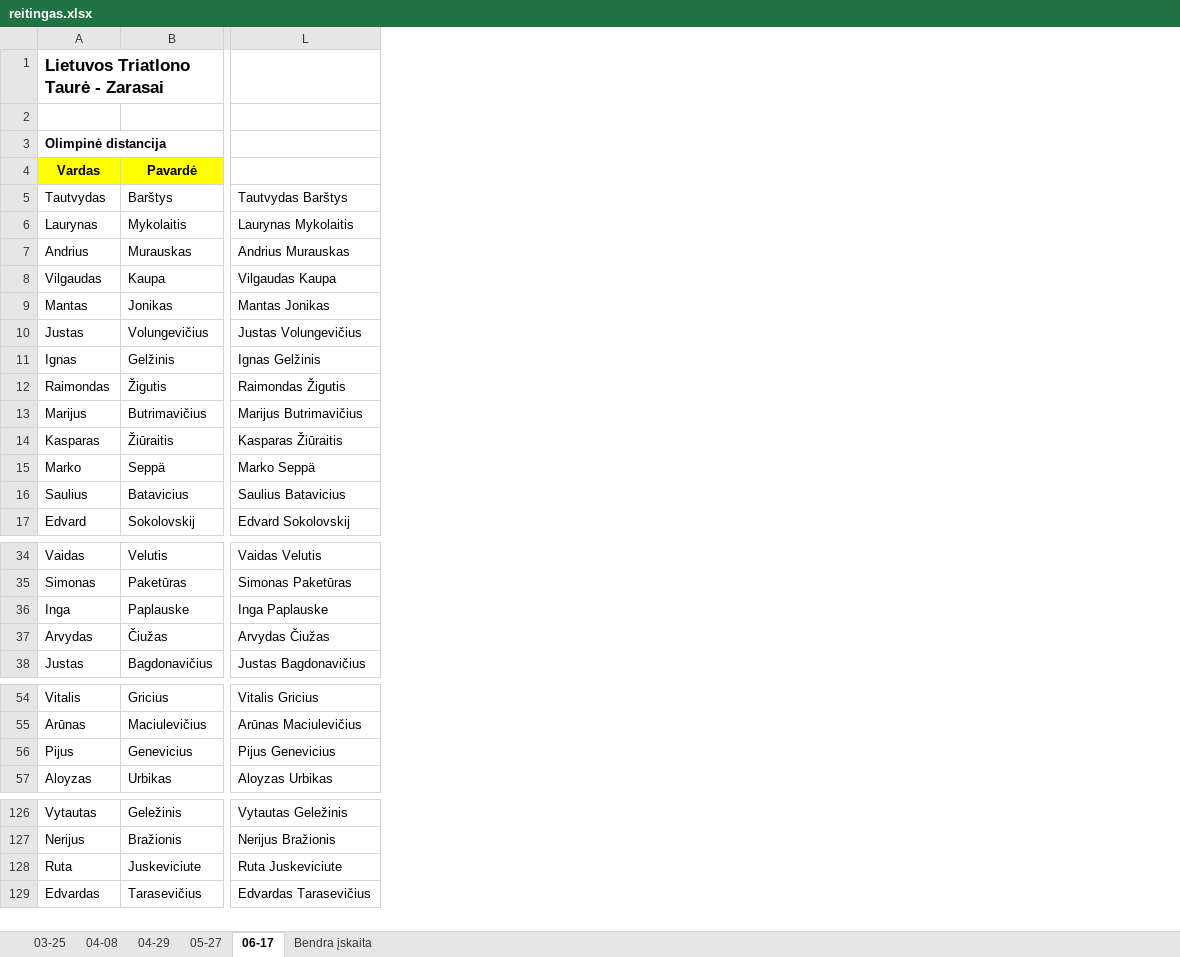
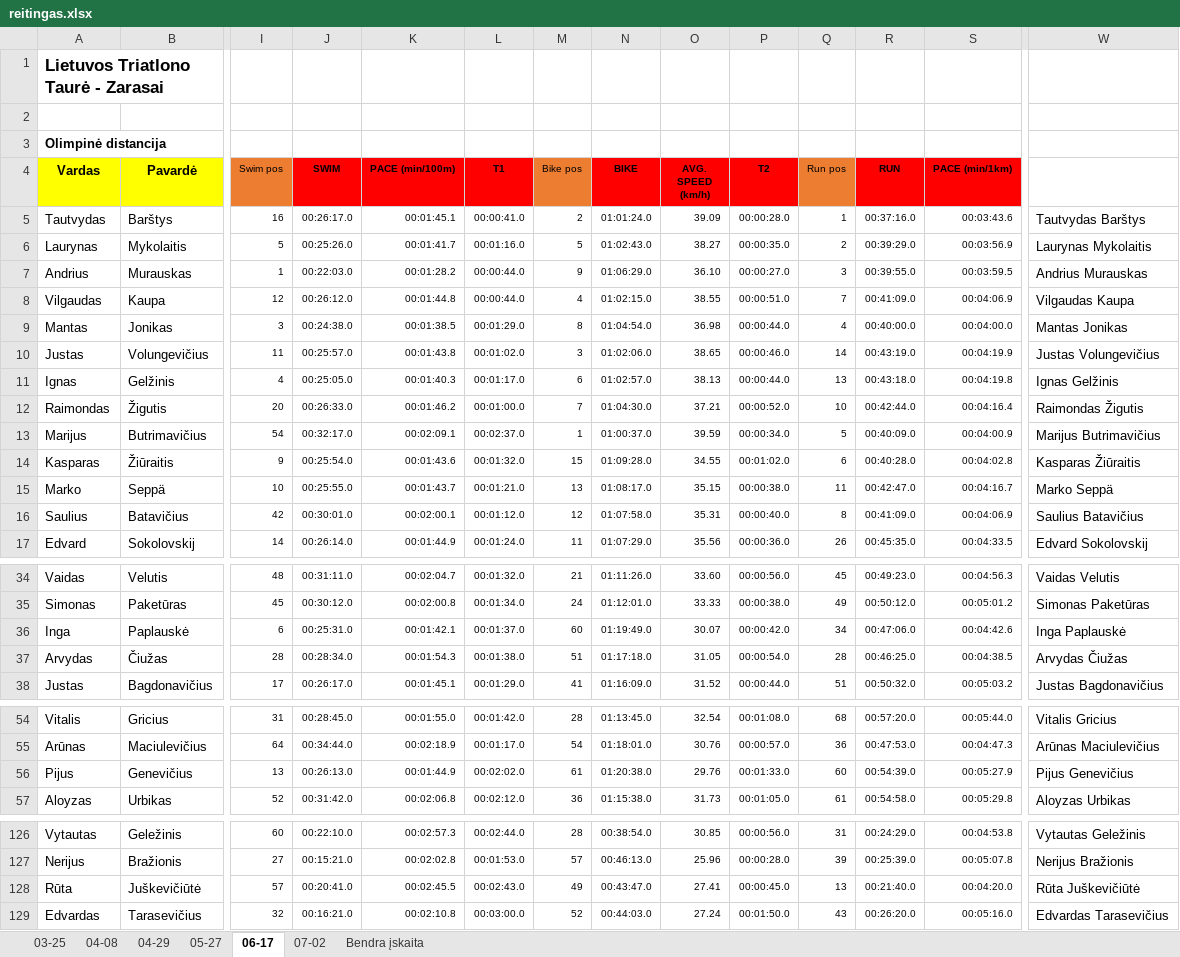
Before and after one commit to povilasb/triatlonoreitingas.lt, an Excel workbook: reitingas.xlsx, sheet 06-17, drawn as a sheet; only a part is shown, gaps mark what is left out; values as stored, in another font and other column widths than the file's, no borders; conditional formats not drawn; addresses are those after the commit; the diff covers the shown part only; the diff names each change by its address in the sheet, - before the commit and + after, or states it on an @@ line.

```diff
--- a/reitingas.xlsx (sheet 06-17)
+++ b/reitingas.xlsx (sheet 06-17)
+sheet tab: 07-02
+column I (Swim pos), rows 5-17: 16 | 5 | 1 | 12 | 3 | 11 | 4 | 20 | 54 | 9 | 10 | 42 | 14; rows 34-38: 48 | 45 | 6 | 28 | 17; rows 54-57: 31 | 64 | 13 | 52; rows 126-129: 60 | 27 | 57 | 32
+column J (SWIM), rows 5-17: 00:26:17.0 | 00:25:26.0 | 00:22:03.0 | 00:26:12.0 | 00:24:38.0 | 00:25:57.0 | 00:25:05.0 | 00:26:33.0 | 00:32:17.0 | 00:25:54.0 | 00:25:55.0 | 00:30:01.0 | 00:26:14.0; rows 34-38: 00:31:11.0 | 00:30:12.0 | 00:25:31.0 | 00:28:34.0 | 00:26:17.0; rows 54-57: 00:28:45.0 | 00:34:44.0 | 00:26:13.0 | 00:31:42.0; rows 126-129: 00:22:10.0 | 00:15:21.0 | 00:20:41.0 | 00:16:21.0
+column K (PACE (min/100m)), rows 5-17: 00:01:45.1 | 00:01:41.7 | 00:01:28.2 | 00:01:44.8 | 00:01:38.5 | 00:01:43.8 | 00:01:40.3 | 00:01:46.2 | 00:02:09.1 | 00:01:43.6 | 00:01:43.7 | 00:02:00.1 | 00:01:44.9; rows 34-38: 00:02:04.7 | 00:02:00.8 | 00:01:42.1 | 00:01:54.3 | 00:01:45.1; rows 54-57: 00:01:55.0 | 00:02:18.9 | 00:01:44.9 | 00:02:06.8; rows 126-129: 00:02:57.3 | 00:02:02.8 | 00:02:45.5 | 00:02:10.8
+column L (T1), rows 5-17: 00:00:41.0 | 00:01:16.0 | 00:00:44.0 | 00:00:44.0 | 00:01:29.0 | 00:01:02.0 | 00:01:17.0 | 00:01:00.0 | 00:02:37.0 | 00:01:32.0 | 00:01:21.0 | 00:01:12.0 | 00:01:24.0; rows 34-38: 00:01:32.0 | 00:01:34.0 | 00:01:37.0 | 00:01:38.0 | 00:01:29.0; rows 54-57: 00:01:42.0 | 00:01:17.0 | 00:02:02.0 | 00:02:12.0; rows 126-129: 00:02:44.0 | 00:01:53.0 | 00:02:43.0 | 00:03:00.0
+column M (Bike pos), rows 5-17: 2 | 5 | 9 | 4 | 8 | 3 | 6 | 7 | 1 | 15 | 13 | 12 | 11; rows 34-38: 21 | 24 | 60 | 51 | 41; rows 54-57: 28 | 54 | 61 | 36; rows 126-129: 28 | 57 | 49 | 52
+column N (BIKE), rows 5-17: 01:01:24.0 | 01:02:43.0 | 01:06:29.0 | 01:02:15.0 | 01:04:54.0 | 01:02:06.0 | 01:02:57.0 | 01:04:30.0 | 01:00:37.0 | 01:09:28.0 | 01:08:17.0 | 01:07:58.0 | 01:07:29.0; rows 34-38: 01:11:26.0 | 01:12:01.0 | 01:19:49.0 | 01:17:18.0 | 01:16:09.0; rows 54-57: 01:13:45.0 | 01:18:01.0 | 01:20:38.0 | 01:15:38.0; rows 126-129: 00:38:54.0 | 00:46:13.0 | 00:43:47.0 | 00:44:03.0
+column O (AVG. SPEED (km/h)), rows 5-17: 39.09 | 38.27 | 36.10 | 38.55 | 36.98 | 38.65 | 38.13 | 37.21 | 39.59 | 34.55 | 35.15 | 35.31 | 35.56; rows 34-38: 33.60 | 33.33 | 30.07 | 31.05 | 31.52; rows 54-57: 32.54 | 30.76 | 29.76 | 31.73; rows 126-129: 30.85 | 25.96 | 27.41 | 27.24
+column P (T2), rows 5-17: 00:00:28.0 | 00:00:35.0 | 00:00:27.0 | 00:00:51.0 | 00:00:44.0 | 00:00:46.0 | 00:00:44.0 | 00:00:52.0 | 00:00:34.0 | 00:01:02.0 | 00:00:38.0 | 00:00:40.0 | 00:00:36.0; rows 34-38: 00:00:56.0 | 00:00:38.0 | 00:00:42.0 | 00:00:54.0 | 00:00:44.0; rows 54-57: 00:01:08.0 | 00:00:57.0 | 00:01:33.0 | 00:01:05.0; rows 126-129: 00:00:56.0 | 00:00:28.0 | 00:00:45.0 | 00:01:50.0
+column Q (Run pos), rows 5-17: 1 | 2 | 3 | 7 | 4 | 14 | 13 | 10 | 5 | 6 | 11 | 8 | 26; rows 34-38: 45 | 49 | 34 | 28 | 51; rows 54-57: 68 | 36 | 60 | 61; rows 126-129: 31 | 39 | 13 | 43
+column R (RUN), rows 5-17: 00:37:16.0 | 00:39:29.0 | 00:39:55.0 | 00:41:09.0 | 00:40:00.0 | 00:43:19.0 | 00:43:18.0 | 00:42:44.0 | 00:40:09.0 | 00:40:28.0 | 00:42:47.0 | 00:41:09.0 | 00:45:35.0; rows 34-38: 00:49:23.0 | 00:50:12.0 | 00:47:06.0 | 00:46:25.0 | 00:50:32.0; rows 54-57: 00:57:20.0 | 00:47:53.0 | 00:54:39.0 | 00:54:58.0; rows 126-129: 00:24:29.0 | 00:25:39.0 | 00:21:40.0 | 00:26:20.0
+column S (PACE (min/1km)), rows 5-17: 00:03:43.6 | 00:03:56.9 | 00:03:59.5 | 00:04:06.9 | 00:04:00.0 | 00:04:19.9 | 00:04:19.8 | 00:04:16.4 | 00:04:00.9 | 00:04:02.8 | 00:04:16.7 | 00:04:06.9 | 00:04:33.5; rows 34-38: 00:04:56.3 | 00:05:01.2 | 00:04:42.6 | 00:04:38.5 | 00:05:03.2; rows 54-57: 00:05:44.0 | 00:04:47.3 | 00:05:27.9 | 00:05:29.8; rows 126-129: 00:04:53.8 | 00:05:07.8 | 00:04:20.0 | 00:05:16.0
-B16 (Pavardė): Batavicius
+B16 (Pavardė): Batavičius
-W16: Saulius Batavicius
+W16: Saulius Batavičius
-B36 (Pavardė): Paplauske
+B36 (Pavardė): Paplauskė
-W36: Inga Paplauske
+W36: Inga Paplauskė
-B56 (Pavardė): Genevicius
+B56 (Pavardė): Genevičius
-W56: Pijus Genevicius
+W56: Pijus Genevičius
-A128 (Vardas): Ruta
+A128 (Vardas): Rūta
-B128 (Pavardė): Juskeviciute
+B128 (Pavardė): Juškevičiūtė
-W128: Ruta Juskeviciute
+W128: Rūta Juškevičiūtė
```
Also changed, not shown: 4 edited cells elsewhere in this sheet, sheet Bendra įskaita, sheet 05-27, sheet 04-29, formulas that keep their value, 1 other file.
